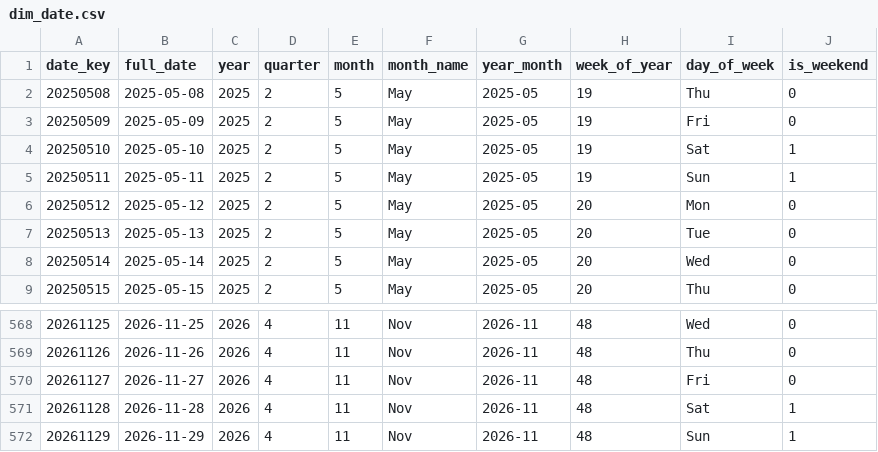
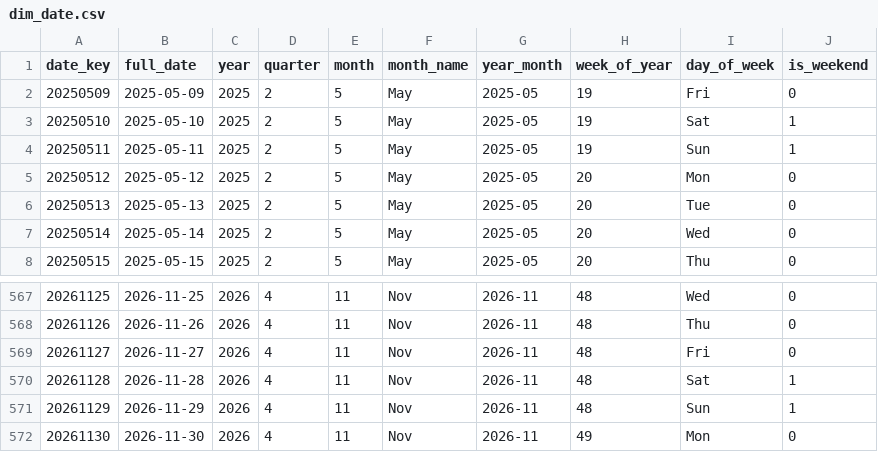
Before and after one commit to shivesh122/supply-chain-risk-analytics, a CSV file: exports/dim_date.csv, drawn as a sheet; only a part is shown, gaps mark what is left out.

```diff
--- a/exports/dim_date.csv
+++ b/exports/dim_date.csv
@@ -1,3 +1,2 @@
 date_key,full_date,year,quarter,month,month_name,year_month,week_of_year,day_of_week,is_weekend
-20250508,2025-05-08,2025,2,5,May,2025-05,19,Thu,0
 20250509,2025-05-09,2025,2,5,May,2025-05,19,Fri,0
@@ -572 +571,2 @@ date_key,full_date,year,quarter,month,month_name,year_month,week_of_year,day_of_
 20261129,2026-11-29,2026,4,11,Nov,2026-11,48,Sun,1
+20261130,2026-11-30,2026,4,11,Nov,2026-11,49,Mon,0
```
Also changed, not shown: exports/fact_purchase_orders.csv, 4 other files.
